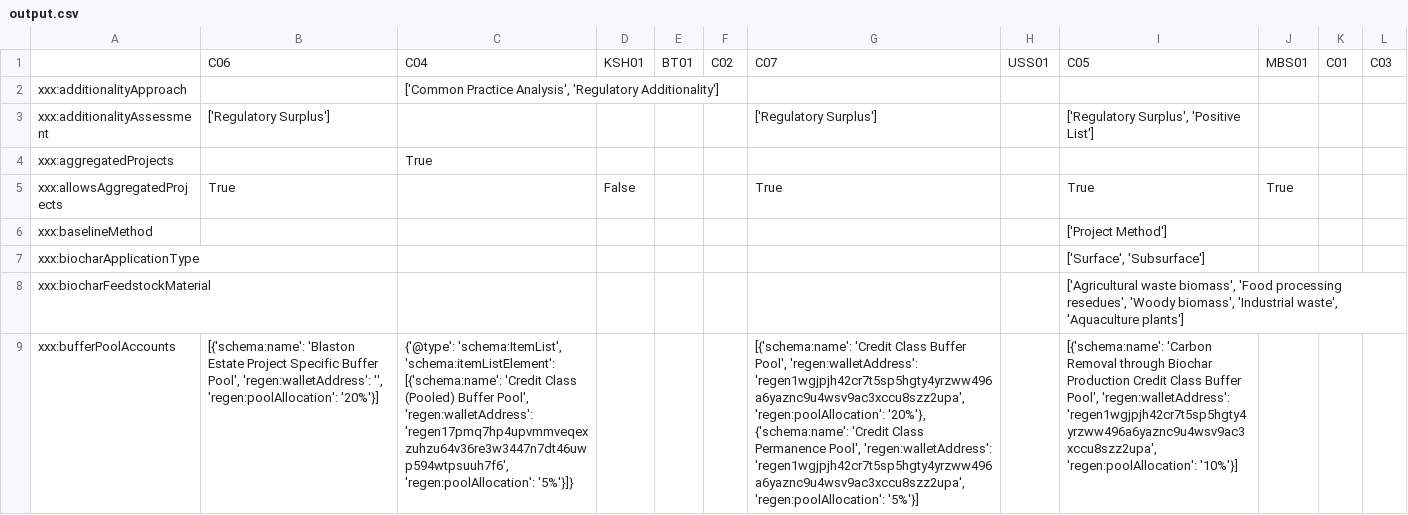
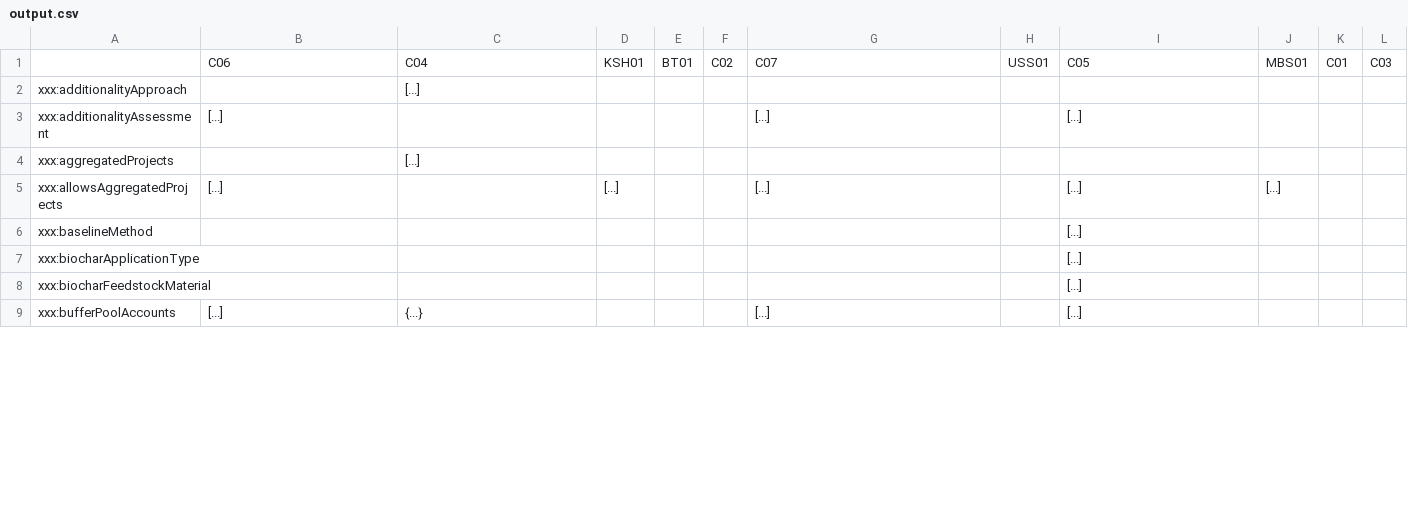
Before and after one commit to regen-network/regen-data-standards, a CSV file: schema/data/anchored/output.csv, drawn as a sheet; only a part is shown; the diff covers the shown part only; the diff names each change by its address in the sheet, - before the commit and + after, or states it on an @@ line.

```diff
--- a/schema/data/anchored/output.csv
+++ b/schema/data/anchored/output.csv
-C2: ['Common Practice Analysis', 'Regulatory Additionality']
+C2: [...]
-B3: ['Regulatory Surplus']
+B3: [...]
-G3: ['Regulatory Surplus']
+G3: [...]
-I3: ['Regulatory Surplus', 'Positive List']
+I3: [...]
-C4: True
+C4: [...]
-B5: True
+B5: [...]
-D5: False
+D5: [...]
-G5: True
+G5: [...]
-I5: True
+I5: [...]
-J5: True
+J5: [...]
-I6: ['Project Method']
+I6: [...]
-I7: ['Surface', 'Subsurface']
+I7: [...]
-I8: ['Agricultural waste biomass', 'Food processing resedues', 'Woody biomass', 'Industrial waste', 'Aquaculture plants']
+I8: [...]
-B9: [{'schema:name': 'Blaston Estate Project Specific Buffer Pool', 'regen:walletAddress': '', 'regen:poolAllocation': '20%'}]
+B9: [...]
-C9: {'@type': 'schema:ItemList', 'schema:itemListElement': [{'schema:name': 'Credit Class (Pooled) Buffer Pool', 'regen:walletAddress': 'regen17pmq7hp4upvmmveqexzuhzu64v36re3w3447n7dt46uwp594wtpsuuh7f6', 'regen:poolAllocation': '5%'}]}
+C9: {...}
-G9: [{'schema:name': 'Credit Class Buffer Pool', 'regen:walletAddress': 'regen1wgjpjh42cr7t5sp5hgty4yrzww496a6yaznc9u4wsv9ac3xccu8szz2upa', 'regen:poolAllocation': '20%'}, {'schema:name': 'Credit Class Permanence Pool', 'regen:walletAddress': 'regen1wgjpjh42cr7t5sp5hgty4yrzww496a6yaznc9u4wsv9ac3xccu8szz2upa', 'regen:poolAllocation': '5%'}]
+G9: [...]
-I9: [{'schema:name': 'Carbon Removal through Biochar Production Credit Class Buffer Pool', 'regen:walletAddress': 'regen1wgjpjh42cr7t5sp5hgty4yrzww496a6yaznc9u4wsv9ac3xccu8szz2upa', 'regen:poolAllocation': '10%'}]
+I9: [...]
```
Also changed, not shown: 27 edited cells elsewhere in this file, 1 other file.
